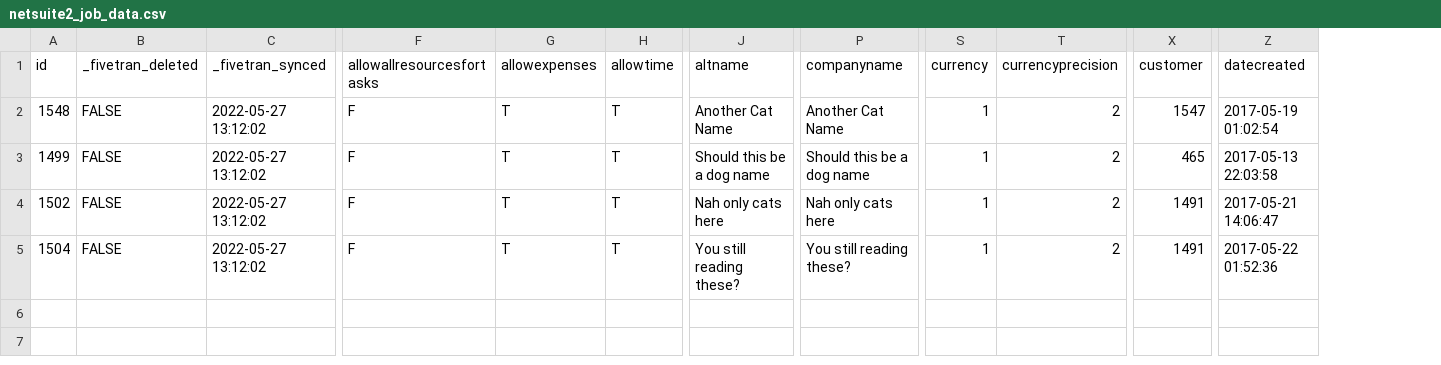
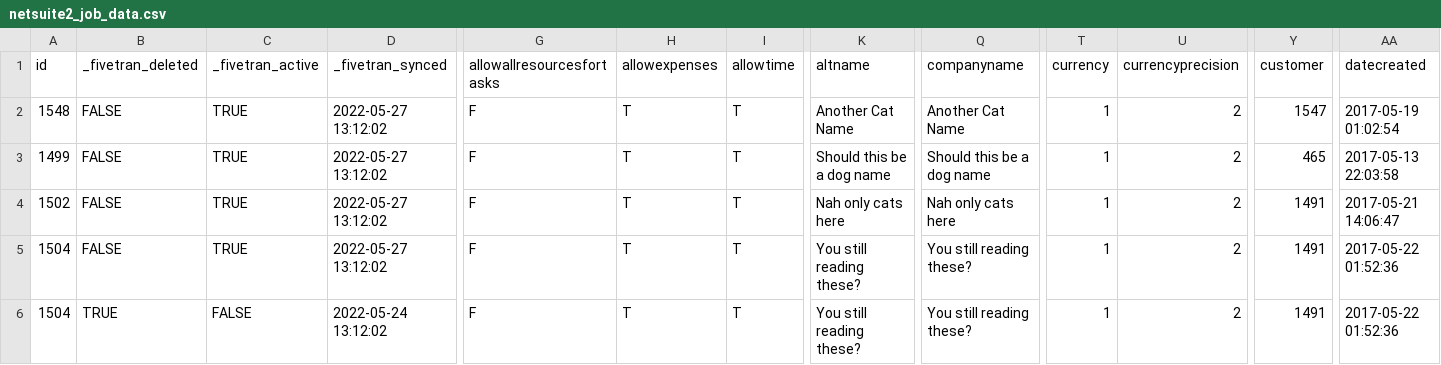
Before and after one commit to fivetran/dbt_netsuite, a CSV file: integration_tests/seeds/netsuite2_job_data.csv, drawn as a sheet; only a part is shown, gaps mark what is left out; rows hold the shown columns only; the diff names each change by its address in the sheet, - before the commit and + after, or states it on an @@ line.

Commit message:
seeds

```diff
--- a/integration_tests/seeds/netsuite2_job_data.csv
+++ b/integration_tests/seeds/netsuite2_job_data.csv
+column C (_fivetran_active), rows 2-5: all TRUE
+row 6: 1504 | TRUE | FALSE | 2022-05-24 13:12:02 | F | T | T | You still reading these? | You still reading these? | 1 | 2 | 1491 | 2017-05-22 01:52:36
```
Also changed, not shown: integration_tests/seeds/netsuite2_account_data.csv, integration_tests/seeds/netsuite2_currency_data.csv, 17 other files.
